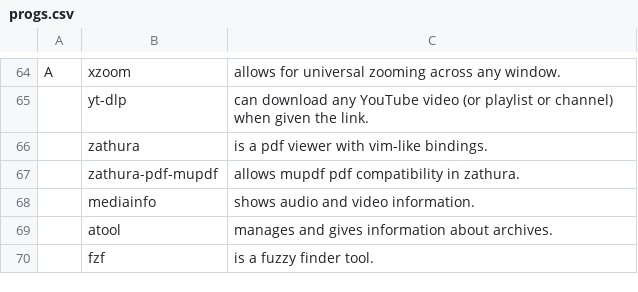
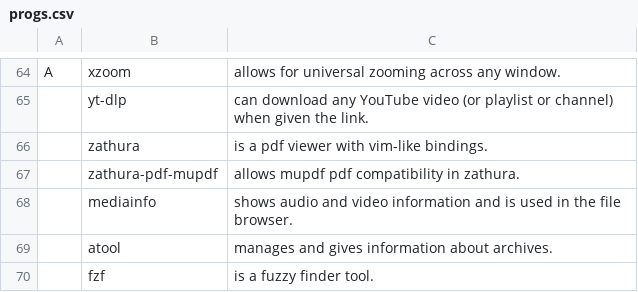
Before and after one commit to thatguynoe/NARBS, a CSV file: progs.csv, drawn as a sheet; only a part is shown, gaps mark what is left out; the diff covers the shown part only.

```diff
--- a/progs.csv
+++ b/progs.csv
@@ -67,3 +67,3 @@ A,xzoom,"allows for universal zooming across any window."
 ,zathura-pdf-mupdf,"allows mupdf pdf compatibility in zathura."
-,mediainfo,"shows audio and video information."
+,mediainfo,"shows audio and video information and is used in the file browser."
 ,atool,"manages and gives information about archives."
```
Also changed, not shown: 2 added rows, 2 removed rows and 6 edited cells elsewhere in this file.
